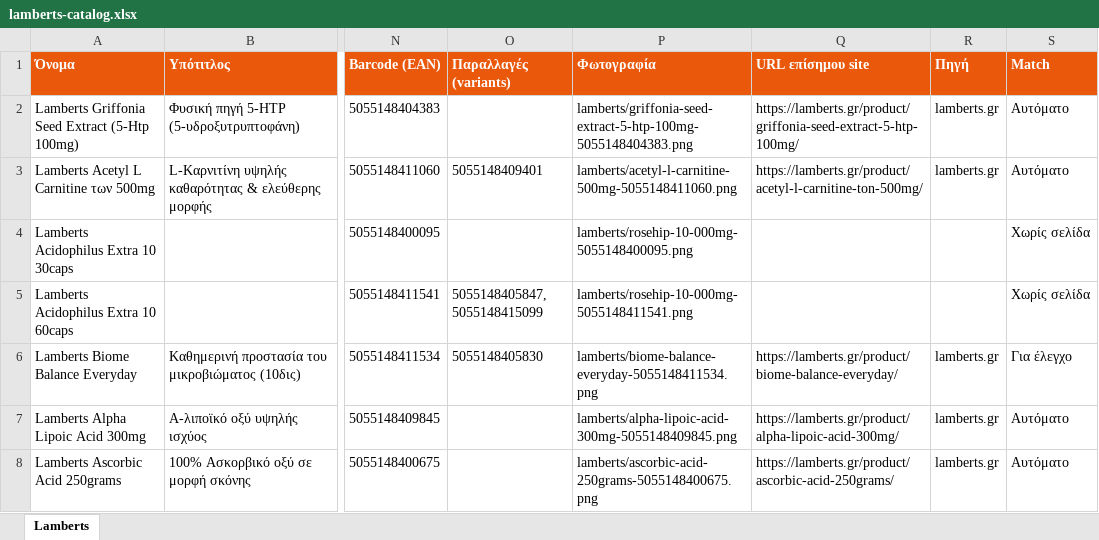
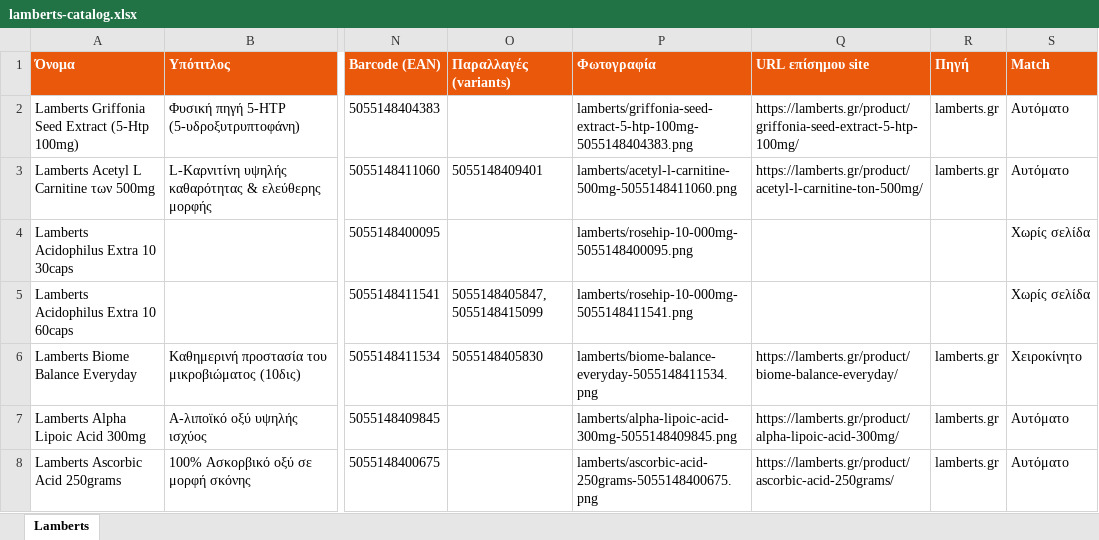
Before and after one commit to tasosnikitakis/sunscreens-, an Excel workbook: lamberts-catalog.xlsx, sheet Lamberts, drawn as a sheet; only a part is shown, gaps mark what is left out; values as stored, in another font and other column widths than the file's, no borders; the diff covers the shown part only; the diff names each change by its address in the sheet, - before the commit and + after, or states it on an @@ line.

```diff
--- a/lamberts-catalog.xlsx (sheet Lamberts)
+++ b/lamberts-catalog.xlsx (sheet Lamberts)
-S6 (Match): Για έλεγχο
+S6 (Match): Χειροκίνητο
```
Also changed, not shown: 8 added rows, 8 removed rows and 15 edited cells elsewhere in this sheet, 5 other files.
